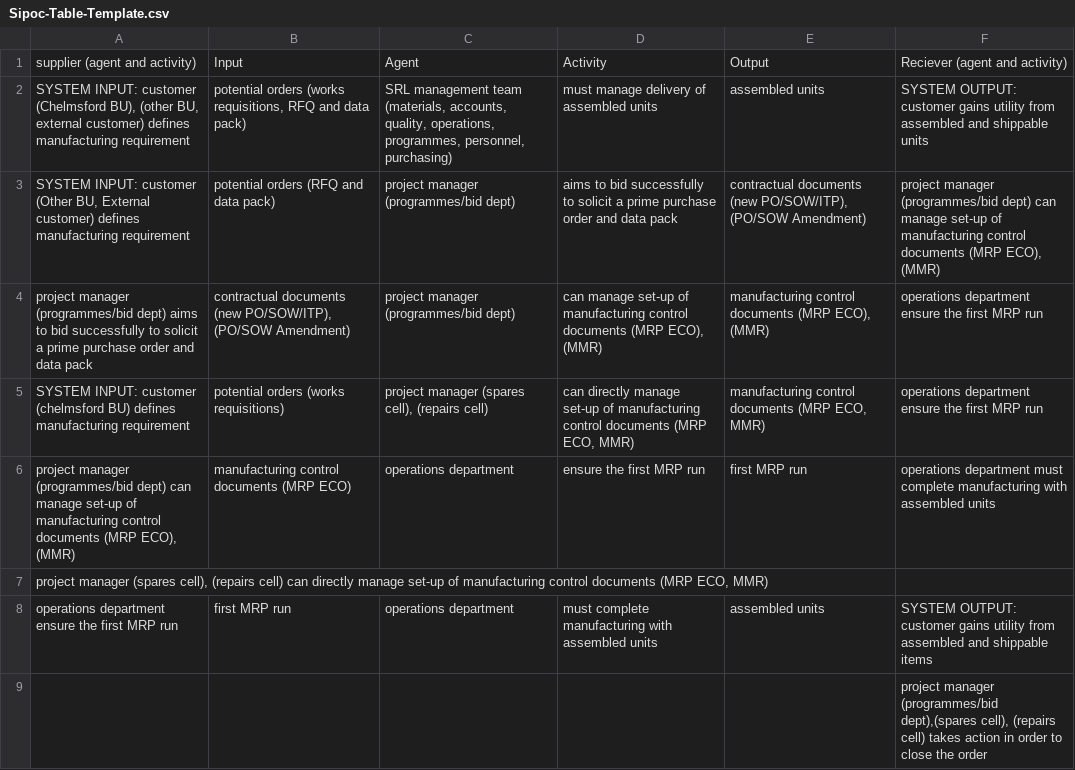
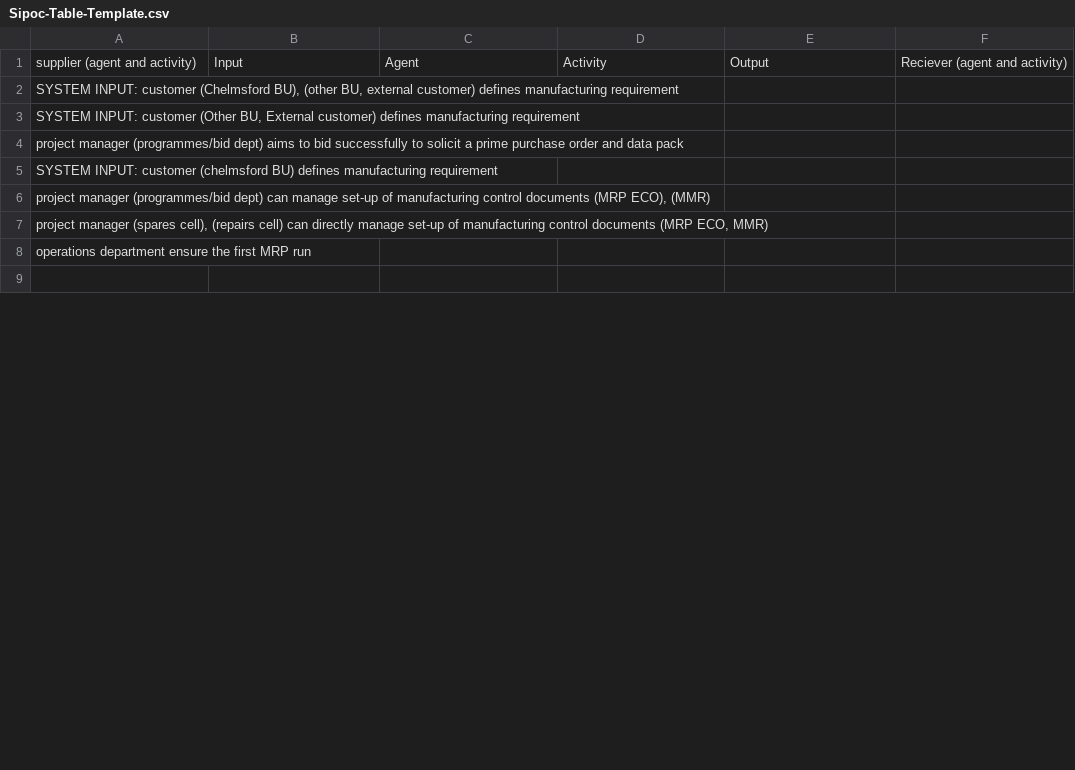
Before and after one commit to MandyFazl/PHM-Project, a CSV file: PrOH-Modeller/Pro-python/templates/Sipoc-Table-Template.csv, drawn as a sheet; only a part is shown; the diff covers the shown part only.

```diff
--- a/PrOH-Modeller/Pro-python/templates/Sipoc-Table-Template.csv
+++ b/PrOH-Modeller/Pro-python/templates/Sipoc-Table-Template.csv
@@ -1,9 +1,9 @@
 supplier (agent and activity),Input,Agent,Activity,Output,Reciever (agent and activity)
-"SYSTEM INPUT: customer (Chelmsford BU), (other BU, external customer) defines manufacturing requirement","potential orders (works requisitions, RFQ and data pack)","SRL management team (materials, accounts, quality, operations, programmes, personnel, purchasing)",must manage delivery of assembled units,assembled units,SYSTEM OUTPUT: customer gains utility from assembled and shippable units
-"SYSTEM INPUT: customer (Other BU, External customer) defines manufacturing requirement",potential orders (RFQ and data pack),project manager (programmes/bid dept) ,aims to bid successfully to solicit a prime purchase order and data pack,"contractual documents (new PO/SOW/ITP), (PO/SOW Amendment)","project manager (programmes/bid dept) can manage set-up of manufacturing control documents (MRP ECO), (MMR) "
-project manager (programmes/bid dept)  aims to bid successfully to solicit a prime purchase order and data pack,"contractual documents (new PO/SOW/ITP), (PO/SOW Amendment)",project manager (programmes/bid dept)," can manage set-up of manufacturing control documents (MRP ECO), (MMR) ","manufacturing control documents (MRP ECO), (MMR) ",operations department ensure the first MRP run
-SYSTEM INPUT: customer (chelmsford BU) defines manufacturing requirement,potential orders (works requisitions),"project manager (spares cell), (repairs cell)","can directly manage set-up of manufacturing control documents (MRP ECO, MMR)","manufacturing control documents (MRP ECO, MMR)",operations department ensure the first MRP run
-"project manager (programmes/bid dept) can manage set-up of manufacturing control documents (MRP ECO), (MMR) ",manufacturing control documents (MRP ECO),operations department ,ensure the first MRP run,first MRP run,operations department must complete manufacturing with assembled units
+"SYSTEM INPUT: customer (Chelmsford BU), (other BU, external customer) defines manufacturing requirement",,,,,
+"SYSTEM INPUT: customer (Other BU, External customer) defines manufacturing requirement",,,,,
+project manager (programmes/bid dept)  aims to bid successfully to solicit a prime purchase order and data pack,,,,,
+SYSTEM INPUT: customer (chelmsford BU) defines manufacturing requirement,,,,,
+"project manager (programmes/bid dept) can manage set-up of manufacturing control documents (MRP ECO), (MMR) ",,,,,
 "project manager (spares cell), (repairs cell) can directly manage set-up of manufacturing control documents (MRP ECO, MMR)",,,,,
-operations department ensure the first MRP run,first MRP run,operations department ,must complete manufacturing with assembled units,assembled units,SYSTEM OUTPUT: customer gains utility from assembled and shippable items
-,,,,,"project manager (programmes/bid dept),(spares cell), (repairs cell) takes action in order to close the order"
+operations department ensure the first MRP run,,,,,
+,,,,,
```
Also changed, not shown: 12 edited cells elsewhere in this file, 20 other files.
